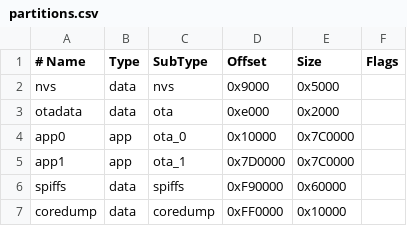
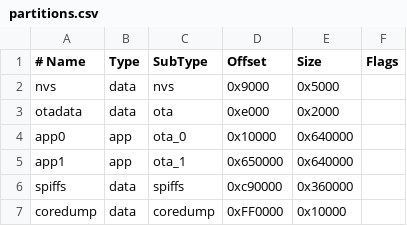
Before and after one commit to lelinhtinh/crosspoint-reader-vi, a CSV file: partitions.csv, drawn as a sheet.

Commit message:
fix: revert partitions to upstream; fix OTA URL and version comparison
partitions.csv: revert to upstream 6.25MB app partitions (was 7.75MB).
  Firmware is 3.69MB — fits comfortably (56.3% of 6.25MB) now that
  OpenDyslexic was removed in the previous commit.
  SPIFFS also restored to upstream 3.375MB (was 0.375MB).
  NOTE: anyone currently running the 7.75MB fork build must erase flash
  before flashing this version (different partition layout).

OtaUpdater.cpp: fix latestReleaseUrl to point to the fork repo
  (lelinhtinh/crosspoint-reader-vi) instead of upstream
  (crosspoint-reader/crosspoint-reader). Without this fix the device
  would download and install upstream firmware (no Vietnamese support).

OtaUpdater.cpp: fix isUpdateNewer() for fork version format
  The fork uses versions like 1.1.1-fork.vi.2. sscanf("%d.%d.%d")
  parsed both 1.1.1-fork.vi.1 and 1.1.1-fork.vi.2 as 1.1.1, making
  them appear equal — so an increment of the vi.N suffix would never
  trigger an update prompt.
  Fix: after the 3-segment comparison, extract and compare the trailing
  numeric suffix after the last dot when a '-' precedes it.

```diff
--- a/partitions.csv
+++ b/partitions.csv
@@ -3,5 +3,5 @@ nvs,      data, nvs,     0x9000,  0x5000,
 otadata,  data, ota,     0xe000,  0x2000,
-app0,     app,  ota_0,   0x10000, 0x7C0000,
-app1,     app,  ota_1,   0x7D0000,0x7C0000,
-spiffs,   data, spiffs,  0xF90000,0x60000,
+app0,     app,  ota_0,   0x10000, 0x640000,
+app1,     app,  ota_1,   0x650000,0x640000,
+spiffs,   data, spiffs,  0xc90000,0x360000,
 coredump, data, coredump,0xFF0000,0x10000,
```
Also changed, not shown: 1 other file.
